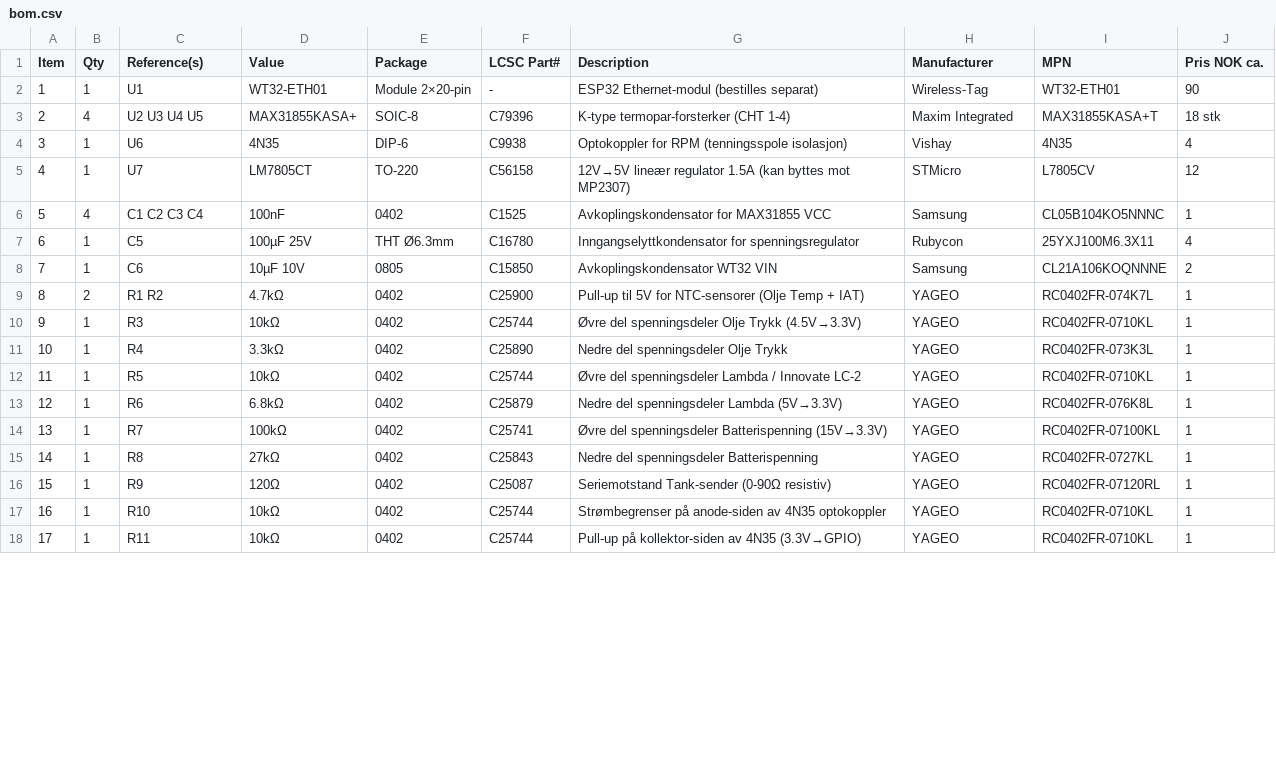
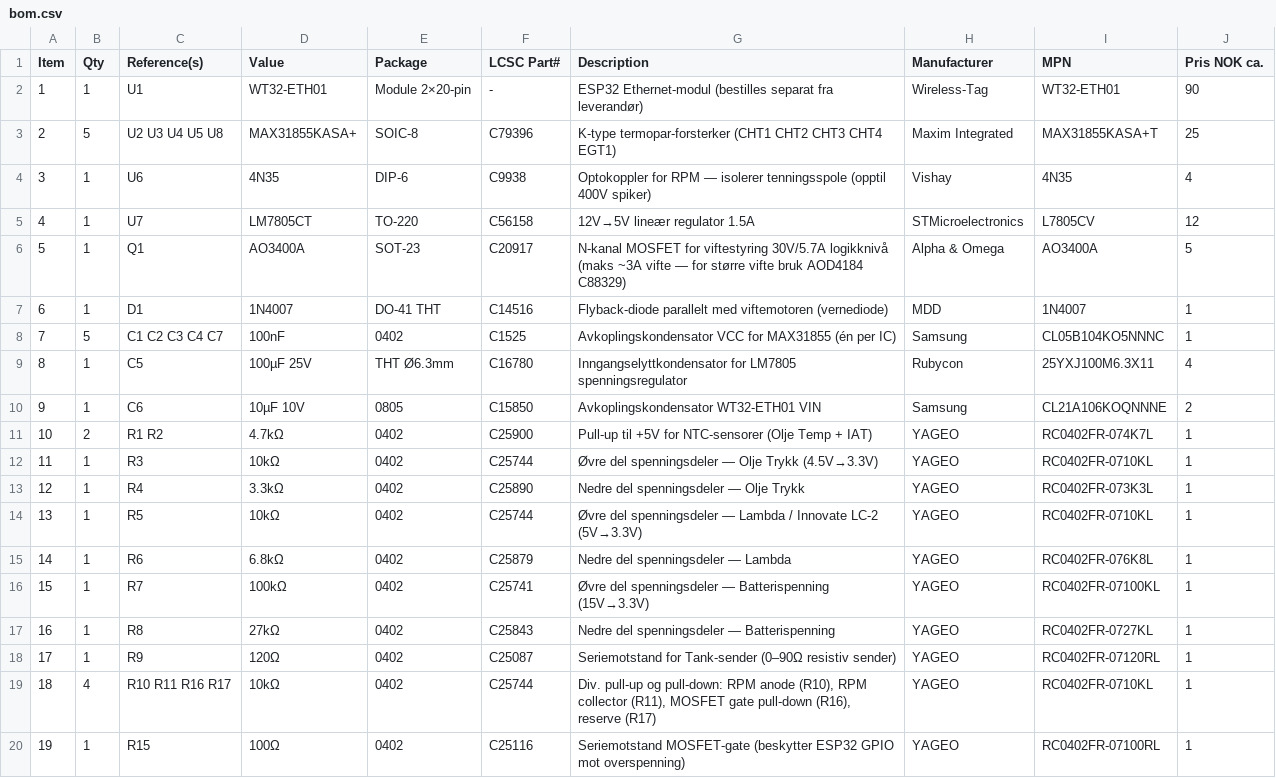
Before and after one commit to AlexPabs/Racing_Dashboard, a CSV file: hardware/pcb/bom.csv, drawn as a sheet; only a part is shown; addresses are those after the commit; the diff covers the shown part only; the diff names each change by its address in the sheet, - before the commit and + after, or states it on an @@ line.

```diff
--- a/hardware/pcb/bom.csv
+++ b/hardware/pcb/bom.csv
-G2 (Description): …Ethernet-modul (bestilles separat)
+G2 (Description): …Ethernet-modul (bestilles separat fra leverandør)
-B3 (Qty): 4
+B3 (Qty): 5
-C3 (Reference(s)): U2 U3 U4 U5
+C3 (Reference(s)): U2 U3 U4 U5 U8
-G3 (Description): K-type termopar-forsterker (CHT 1-4)
+G3 (Description): K-type termopar-forsterker (CHT1 CHT2 CHT3 CHT4 EGT1)
-J3 (Pris NOK ca.): 18 stk
+J3 (Pris NOK ca.): 25
-G4 (Description): …for RPM (tenningsspole isolasjon)
+G4 (Description): …for RPM — isolerer tenningsspole (opptil 400V spiker)
-G5 (Description): 12V→5V lineær regulator 1.5A (kan byttes mot MP2307)
+G5 (Description): 12V→5V lineær regulator 1.5A
-H5 (Manufacturer): STMicro
+H5 (Manufacturer): STMicroelectronics
+row 6: 5 | 1 | Q1 | AO3400A | SOT-23 | C20917 | N-kanal MOSFET for viftestyring 30V/5.7A logikknivå (maks ~3A vifte — for større vifte bruk AOD4184 C88329) | Alpha & Omega | AO3400A | 5
+row 7: 6 | 1 | D1 | 1N4007 | DO-41 THT | C14516 | Flyback-diode parallelt med viftemotoren (vernediode) | MDD | 1N4007 | 1
@@ column A (Item) renumbered between rows 8 and 27 @@
-B8 (Qty): 4
+B8 (Qty): 5
-C8 (Reference(s)): C1 C2 C3 C4
+C8 (Reference(s)): C1 C2 C3 C4 C7
-G8 (Description): Avkoplingskondensator for MAX31855 VCC
+G8 (Description): Avkoplingskondensator VCC for MAX31855 (én per IC)
-G9 (Description): Inngangselyttkondensator for spenningsregulator
+G9 (Description): Inngangselyttkondensator for LM7805 spenningsregulator
-G10 (Description): Avkoplingskondensator WT32 VIN
+G10 (Description): Avkoplingskondensator WT32-ETH01 VIN
-G11 (Description): Pull-up til 5V for NTC-sensorer…
+G11 (Description): Pull-up til +5V for NTC-sensorer…
-G12 (Description): …del spenningsdeler Olje Trykk…
+G12 (Description): …del spenningsdeler — Olje Trykk…
-G13 (Description): Nedre del spenningsdeler Olje Trykk
+G13 (Description): Nedre del spenningsdeler — Olje Trykk
-G14 (Description): …del spenningsdeler Lambda / Innovate LC-2
+G14 (Description): …del spenningsdeler — Lambda / Innovate LC-2 (5V→3.3V)
-G15 (Description): Nedre del spenningsdeler Lambda (5V→3.3V)
+G15 (Description): Nedre del spenningsdeler — Lambda
-G16 (Description): …del spenningsdeler Batterispenning (15V→3.3V)
+G16 (Description): …del spenningsdeler — Batterispenning (15V→3.3V)
-G17 (Description): Nedre del spenningsdeler Batterispenning
+G17 (Description): Nedre del spenningsdeler — Batterispenning
-G18 (Description): Seriemotstand Tank-sender (0-90Ω resistiv)
+G18 (Description): Seriemotstand for Tank-sender (0–90Ω resistiv sender)
-B19 (Qty): 1
+B19 (Qty): 4
-C19 (Reference(s)): R10
+C19 (Reference(s)): R10 R11 R16 R17
-G19 (Description): Strømbegrenser på anode-siden av 4N35 optokoppler
+G19 (Description): Div. pull-up og pull-down: RPM anode (R10), RPM collector (R11), MOSFET gate pull-down (R16), reserve (R17)
-C20 (Reference(s)): R11
+C20 (Reference(s)): R15
-D20 (Value): 10kΩ
+D20 (Value): 100Ω
-F20 (LCSC Part#): C25744
+F20 (LCSC Part#): C25116
-G20 (Description): Pull-up på kollektor-siden av 4N35 (3.3V→GPIO)
+G20 (Description): Seriemotstand MOSFET-gate (beskytter ESP32 GPIO mot overspenning)
-I20 (MPN): RC0402FR-0710KL
+I20 (MPN): RC0402FR-07100RL
```
Also changed, not shown: 2 removed rows and 19 edited cells elsewhere in this file.
